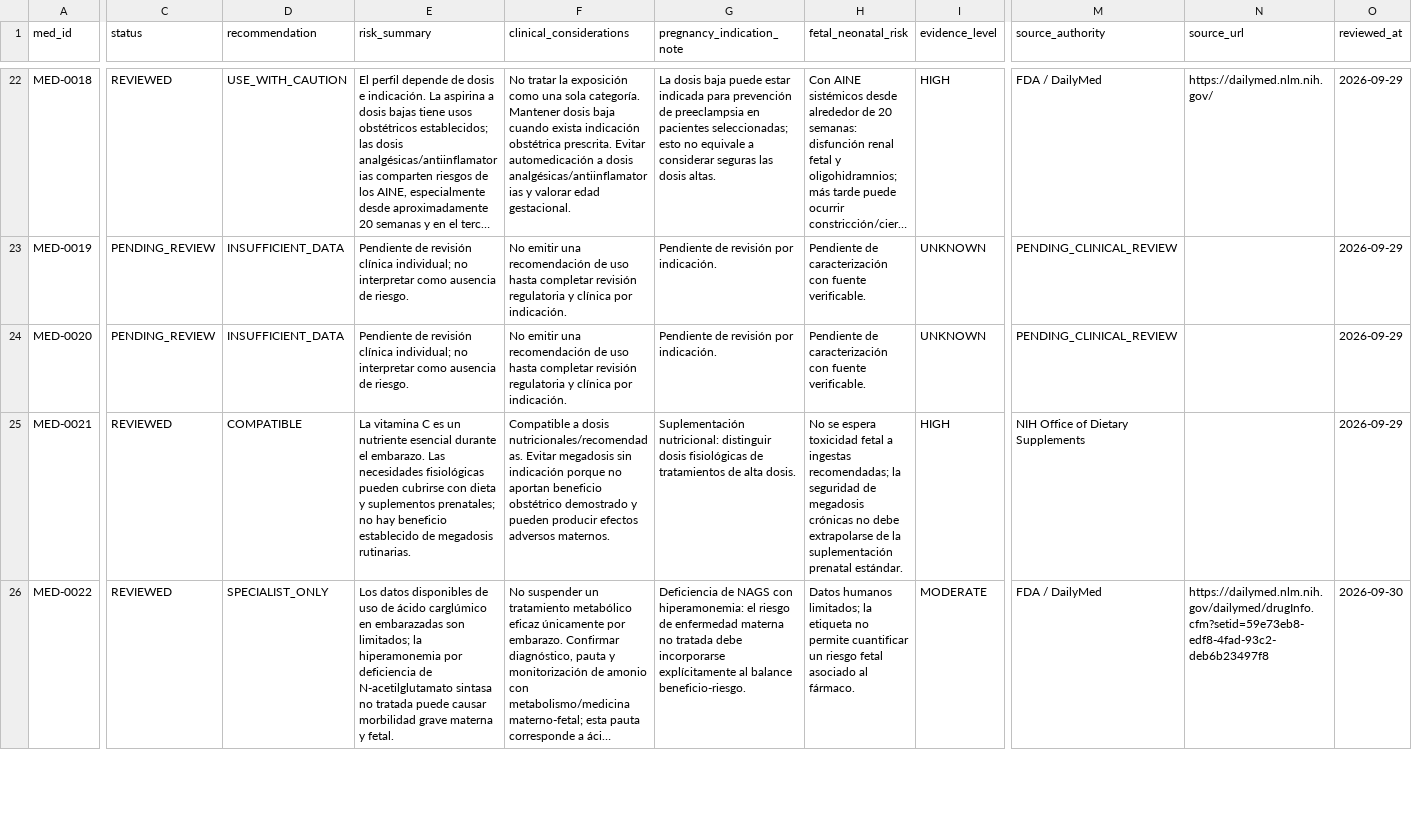
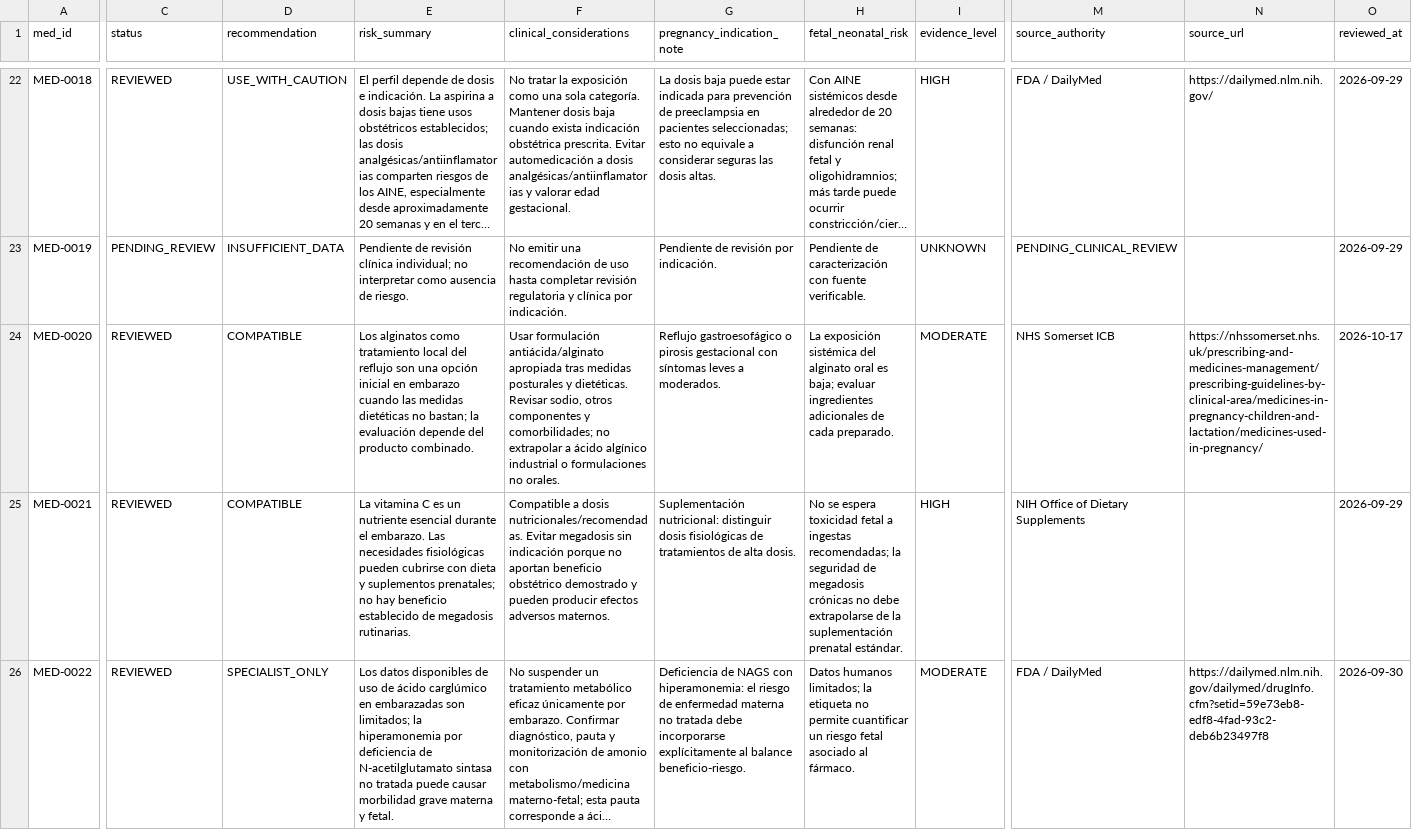
Before and after one commit to comincinieric56-maker/medcalc-clinico, a CSV file: MEDCALC_PREGNANCY_CLINICAL_GUIDANCE_V1.csv, drawn as a sheet; only a part is shown, gaps mark what is left out; long unchanged cells end in …; the diff covers the shown part only; the diff names each change by its address in the sheet, - before the commit and + after, or states it on an @@ line.

Commit message:
Add indication-specific pregnancy guidance for oral alginates and activated charcoal

```diff
--- a/MEDCALC_PREGNANCY_CLINICAL_GUIDANCE_V1.csv
+++ b/MEDCALC_PREGNANCY_CLINICAL_GUIDANCE_V1.csv
-C24 (status): PENDING_REVIEW
+C24 (status): REVIEWED
-D24 (recommendation): INSUFFICIENT_DATA
+D24 (recommendation): COMPATIBLE
-E24 (risk_summary): Pendiente de revisión clínica individual; no interpretar como ausencia de riesgo.
+E24 (risk_summary): Los alginatos como tratamiento local del reflujo son una opción inicial en embarazo cuando las medidas dietéticas no bastan; la evaluación depende del producto combinado.
-F24 (clinical_considerations): No emitir una recomendación de uso hasta completar revisión regulatoria y clínica por indicación.
+F24 (clinical_considerations): Usar formulación antiácida/alginato apropiada tras medidas posturales y dietéticas. Revisar sodio, otros componentes y comorbilidades; no extrapolar a ácido algínico industrial o formulaciones no orales.
-G24 (pregnancy_indication_note): Pendiente de revisión por indicación.
+G24 (pregnancy_indication_note): Reflujo gastroesofágico o pirosis gestacional con síntomas leves a moderados.
-H24 (fetal_neonatal_risk): Pendiente de caracterización con fuente verificable.
+H24 (fetal_neonatal_risk): La exposición sistémica del alginato oral es baja; evaluar ingredientes adicionales de cada preparado.
-I24 (evidence_level): UNKNOWN
+I24 (evidence_level): MODERATE
-M24 (source_authority): PENDING_CLINICAL_REVIEW
+M24 (source_authority): NHS Somerset ICB
-N24 (source_url): (empty)
+N24 (source_url): https://nhssomerset.nhs.uk/prescribing-and-medicines-management/prescribing-guidelines-by-clinical-area/medicines-in-pregnancy-children-and-lactation/medicines-used-in-pregnancy/
-O24 (reviewed_at): 2026-09-29
+O24 (reviewed_at): 2026-10-17
```
Also changed, not shown: 10 edited cells elsewhere in this file.
